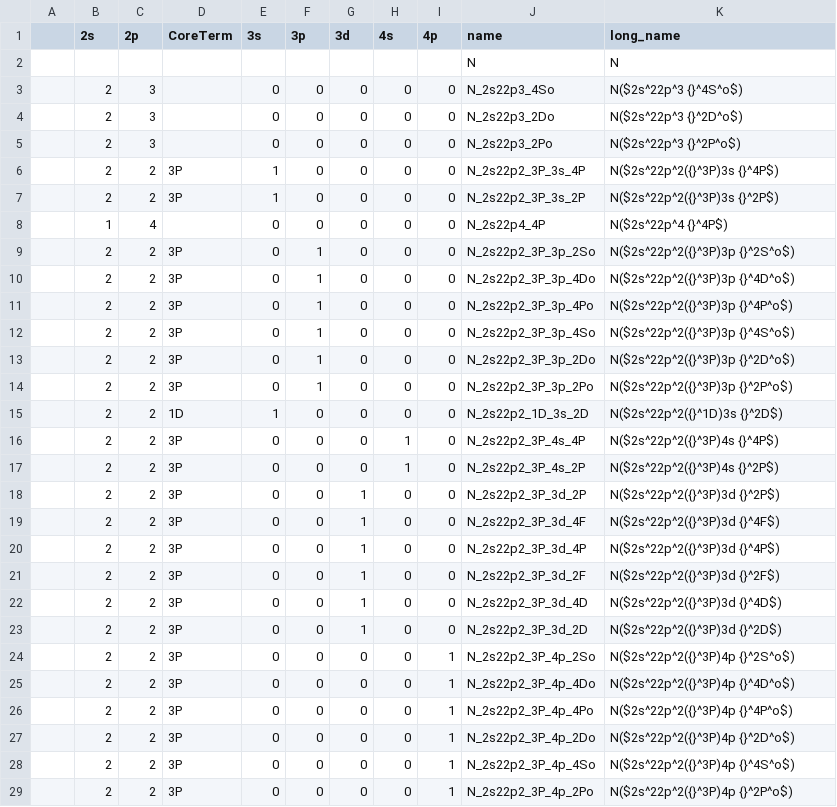
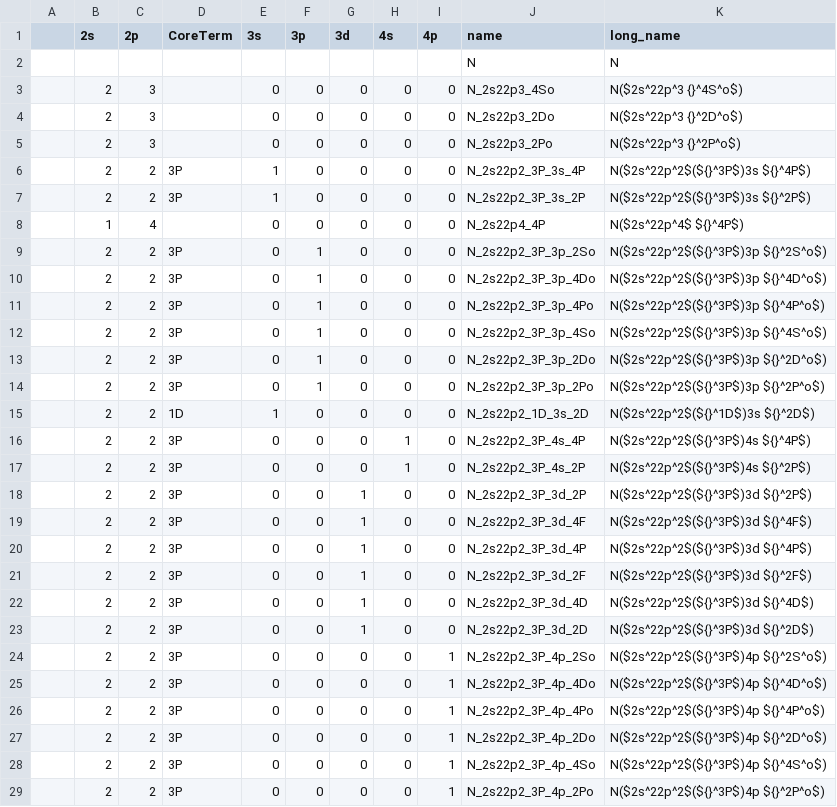
Before and after one commit to USNavalResearchLaboratory/nepc, a TSV file: src/mysql/n_states.tsv, drawn as a sheet.

```diff
--- a/src/mysql/n_states.tsv
+++ b/src/mysql/n_states.tsv
@@ -5,25 +5,25 @@
 	2	3		0	0	0	0	0	N_2s22p3_2Po	N($2s^22p^3 {}^2P^o$)
-	2	2	3P	1	0	0	0	0	N_2s22p2_3P_3s_4P	N($2s^22p^2({}^3P)3s {}^4P$)
-	2	2	3P	1	0	0	0	0	N_2s22p2_3P_3s_2P	N($2s^22p^2({}^3P)3s {}^2P$)
-	1	4		0	0	0	0	0	N_2s22p4_4P	N($2s^22p^4 {}^4P$)
-	2	2	3P	0	1	0	0	0	N_2s22p2_3P_3p_2So	N($2s^22p^2({}^3P)3p {}^2S^o$)
-	2	2	3P	0	1	0	0	0	N_2s22p2_3P_3p_4Do	N($2s^22p^2({}^3P)3p {}^4D^o$)
-	2	2	3P	0	1	0	0	0	N_2s22p2_3P_3p_4Po	N($2s^22p^2({}^3P)3p {}^4P^o$)
-	2	2	3P	0	1	0	0	0	N_2s22p2_3P_3p_4So	N($2s^22p^2({}^3P)3p {}^4S^o$)
-	2	2	3P	0	1	0	0	0	N_2s22p2_3P_3p_2Do	N($2s^22p^2({}^3P)3p {}^2D^o$)
-	2	2	3P	0	1	0	0	0	N_2s22p2_3P_3p_2Po	N($2s^22p^2({}^3P)3p {}^2P^o$)
-	2	2	1D	1	0	0	0	0	N_2s22p2_1D_3s_2D	N($2s^22p^2({}^1D)3s {}^2D$)
-	2	2	3P	0	0	0	1	0	N_2s22p2_3P_4s_4P	N($2s^22p^2({}^3P)4s {}^4P$)
-	2	2	3P	0	0	0	1	0	N_2s22p2_3P_4s_2P	N($2s^22p^2({}^3P)4s {}^2P$)
-	2	2	3P	0	0	1	0	0	N_2s22p2_3P_3d_2P	N($2s^22p^2({}^3P)3d {}^2P$)
-	2	2	3P	0	0	1	0	0	N_2s22p2_3P_3d_4F	N($2s^22p^2({}^3P)3d {}^4F$)
-	2	2	3P	0	0	1	0	0	N_2s22p2_3P_3d_4P	N($2s^22p^2({}^3P)3d {}^4P$)
-	2	2	3P	0	0	1	0	0	N_2s22p2_3P_3d_2F	N($2s^22p^2({}^3P)3d {}^2F$)
-	2	2	3P	0	0	1	0	0	N_2s22p2_3P_3d_4D	N($2s^22p^2({}^3P)3d {}^4D$)
-	2	2	3P	0	0	1	0	0	N_2s22p2_3P_3d_2D	N($2s^22p^2({}^3P)3d {}^2D$)
-	2	2	3P	0	0	0	0	1	N_2s22p2_3P_4p_2So	N($2s^22p^2({}^3P)4p {}^2S^o$)
-	2	2	3P	0	0	0	0	1	N_2s22p2_3P_4p_4Do	N($2s^22p^2({}^3P)4p {}^4D^o$)
-	2	2	3P	0	0	0	0	1	N_2s22p2_3P_4p_4Po	N($2s^22p^2({}^3P)4p {}^4P^o$)
-	2	2	3P	0	0	0	0	1	N_2s22p2_3P_4p_2Do	N($2s^22p^2({}^3P)4p {}^2D^o$)
-	2	2	3P	0	0	0	0	1	N_2s22p2_3P_4p_4So	N($2s^22p^2({}^3P)4p {}^4S^o$)
-	2	2	3P	0	0	0	0	1	N_2s22p2_3P_4p_2Po	N($2s^22p^2({}^3P)4p {}^2P^o$)
+	2	2	3P	1	0	0	0	0	N_2s22p2_3P_3s_4P	N($2s^22p^2$(${}^3P$)3s ${}^4P$)
+	2	2	3P	1	0	0	0	0	N_2s22p2_3P_3s_2P	N($2s^22p^2$(${}^3P$)3s ${}^2P$)
+	1	4		0	0	0	0	0	N_2s22p4_4P	N($2s^22p^4$ ${}^4P$)
+	2	2	3P	0	1	0	0	0	N_2s22p2_3P_3p_2So	N($2s^22p^2$(${}^3P$)3p ${}^2S^o$)
+	2	2	3P	0	1	0	0	0	N_2s22p2_3P_3p_4Do	N($2s^22p^2$(${}^3P$)3p ${}^4D^o$)
+	2	2	3P	0	1	0	0	0	N_2s22p2_3P_3p_4Po	N($2s^22p^2$(${}^3P$)3p ${}^4P^o$)
+	2	2	3P	0	1	0	0	0	N_2s22p2_3P_3p_4So	N($2s^22p^2$(${}^3P$)3p ${}^4S^o$)
+	2	2	3P	0	1	0	0	0	N_2s22p2_3P_3p_2Do	N($2s^22p^2$(${}^3P$)3p ${}^2D^o$)
+	2	2	3P	0	1	0	0	0	N_2s22p2_3P_3p_2Po	N($2s^22p^2$(${}^3P$)3p ${}^2P^o$)
+	2	2	1D	1	0	0	0	0	N_2s22p2_1D_3s_2D	N($2s^22p^2$(${}^1D$)3s ${}^2D$)
+	2	2	3P	0	0	0	1	0	N_2s22p2_3P_4s_4P	N($2s^22p^2$(${}^3P$)4s ${}^4P$)
+	2	2	3P	0	0	0	1	0	N_2s22p2_3P_4s_2P	N($2s^22p^2$(${}^3P$)4s ${}^2P$)
+	2	2	3P	0	0	1	0	0	N_2s22p2_3P_3d_2P	N($2s^22p^2$(${}^3P$)3d ${}^2P$)
+	2	2	3P	0	0	1	0	0	N_2s22p2_3P_3d_4F	N($2s^22p^2$(${}^3P$)3d ${}^4F$)
+	2	2	3P	0	0	1	0	0	N_2s22p2_3P_3d_4P	N($2s^22p^2$(${}^3P$)3d ${}^4P$)
+	2	2	3P	0	0	1	0	0	N_2s22p2_3P_3d_2F	N($2s^22p^2$(${}^3P$)3d ${}^2F$)
+	2	2	3P	0	0	1	0	0	N_2s22p2_3P_3d_4D	N($2s^22p^2$(${}^3P$)3d ${}^4D$)
+	2	2	3P	0	0	1	0	0	N_2s22p2_3P_3d_2D	N($2s^22p^2$(${}^3P$)3d ${}^2D$)
+	2	2	3P	0	0	0	0	1	N_2s22p2_3P_4p_2So	N($2s^22p^2$(${}^3P$)4p ${}^2S^o$)
+	2	2	3P	0	0	0	0	1	N_2s22p2_3P_4p_4Do	N($2s^22p^2$(${}^3P$)4p ${}^4D^o$)
+	2	2	3P	0	0	0	0	1	N_2s22p2_3P_4p_4Po	N($2s^22p^2$(${}^3P$)4p ${}^4P^o$)
+	2	2	3P	0	0	0	0	1	N_2s22p2_3P_4p_2Do	N($2s^22p^2$(${}^3P$)4p ${}^2D^o$)
+	2	2	3P	0	0	0	0	1	N_2s22p2_3P_4p_4So	N($2s^22p^2$(${}^3P$)4p ${}^4S^o$)
+	2	2	3P	0	0	0	0	1	N_2s22p2_3P_4p_2Po	N($2s^22p^2$(${}^3P$)4p ${}^2P^o$)
```
Also changed, not shown: src/mysql/n+_states.tsv, src/mysql/n2+_states.tsv, 10 other files.
